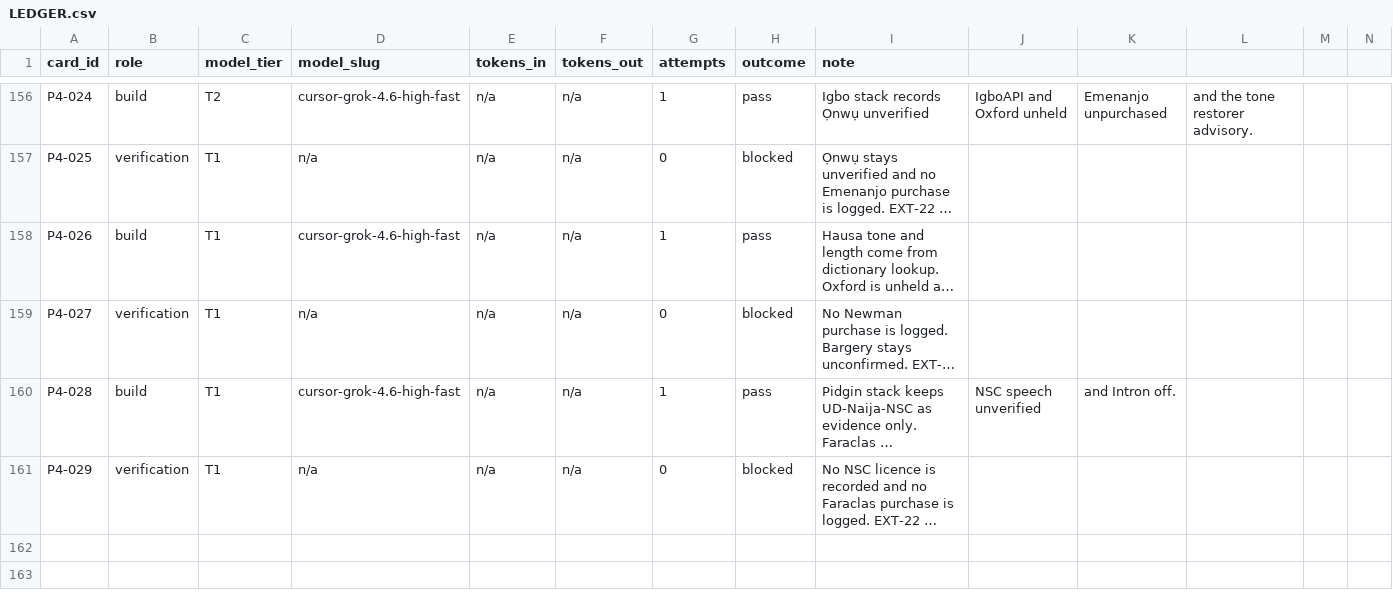
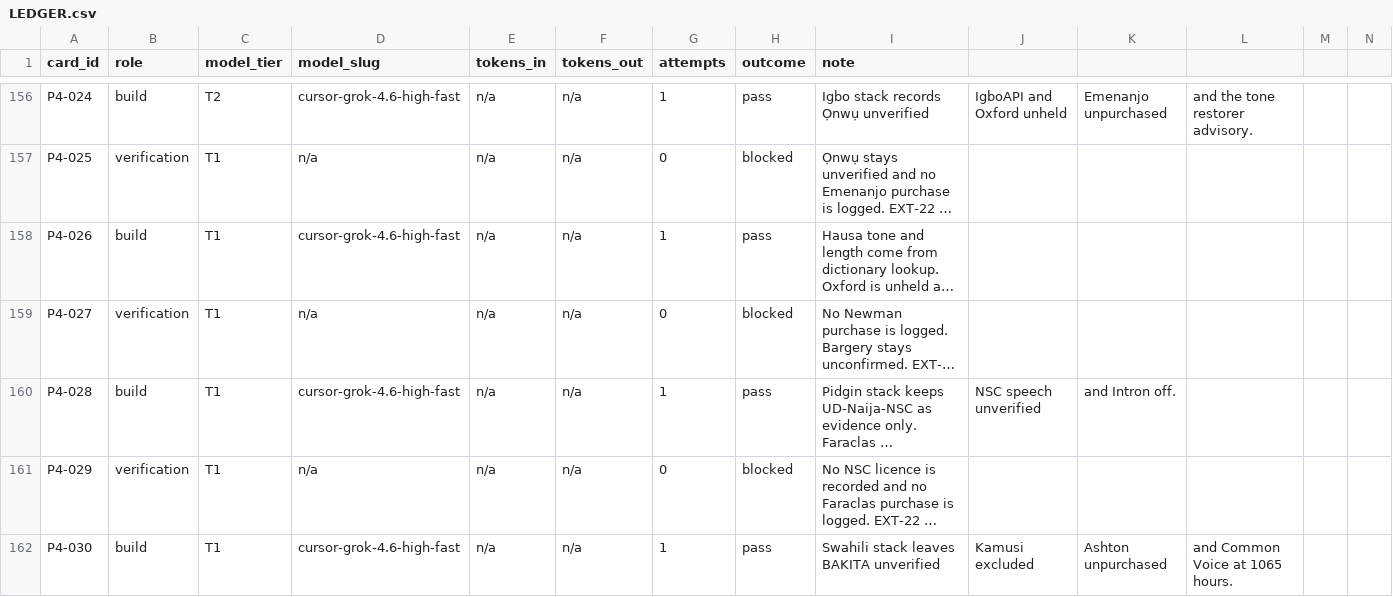
Before and after one commit to michaelTheKing0616/lingafriq-mobile-app-clone, a CSV file: docs/build/LEDGER.csv, drawn as a sheet; only a part is shown, gaps mark what is left out; long unchanged cells end in …; the diff names each change by its address in the sheet, - before the commit and + after, or states it on an @@ line.

```diff
--- a/docs/build/LEDGER.csv
+++ b/docs/build/LEDGER.csv
+row 162: P4-030 | build | T1 | cursor-grok-4.6-high-fast | n/a | n/a | 1 | pass | Swahili stack leaves BAKITA unverified | Kamusi excluded | Ashton unpurchased | and Common Voice at 1065 hours.
```
Also changed, not shown: docs/plan/CARD_STATUS.tsv, 6 other files.
